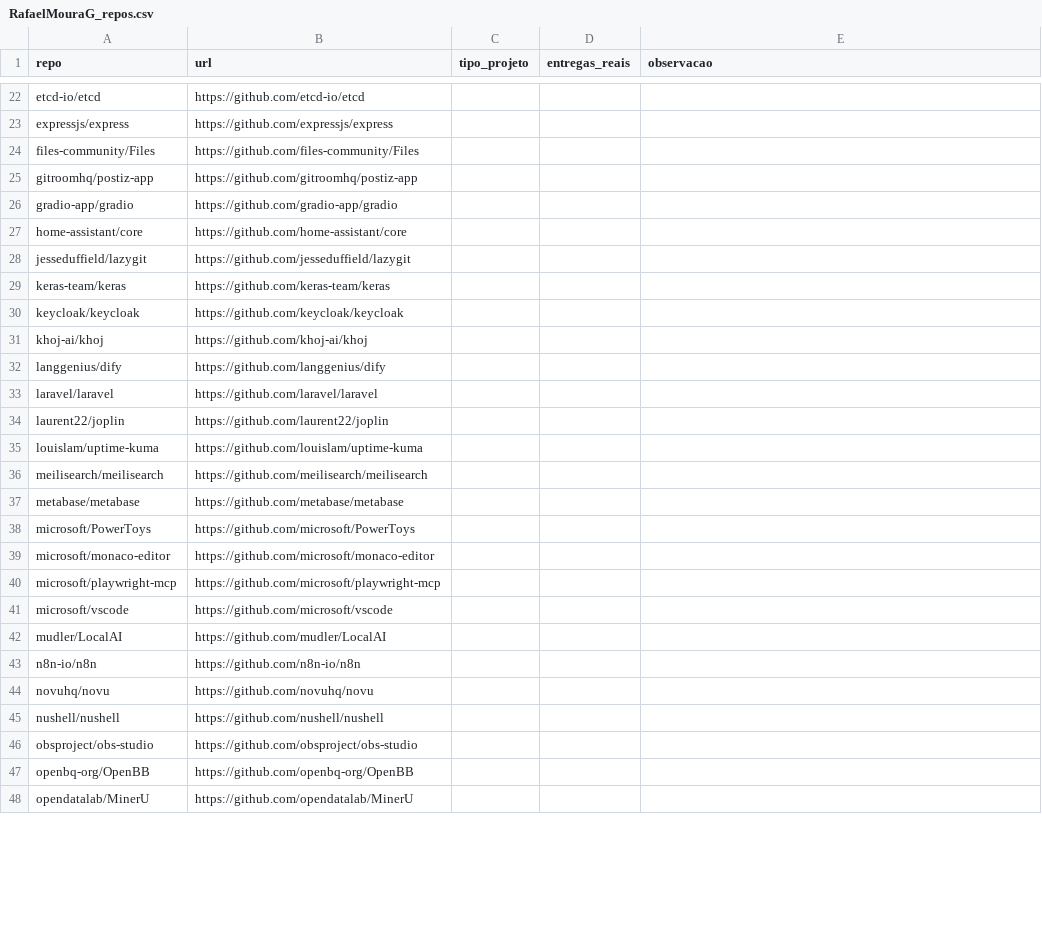
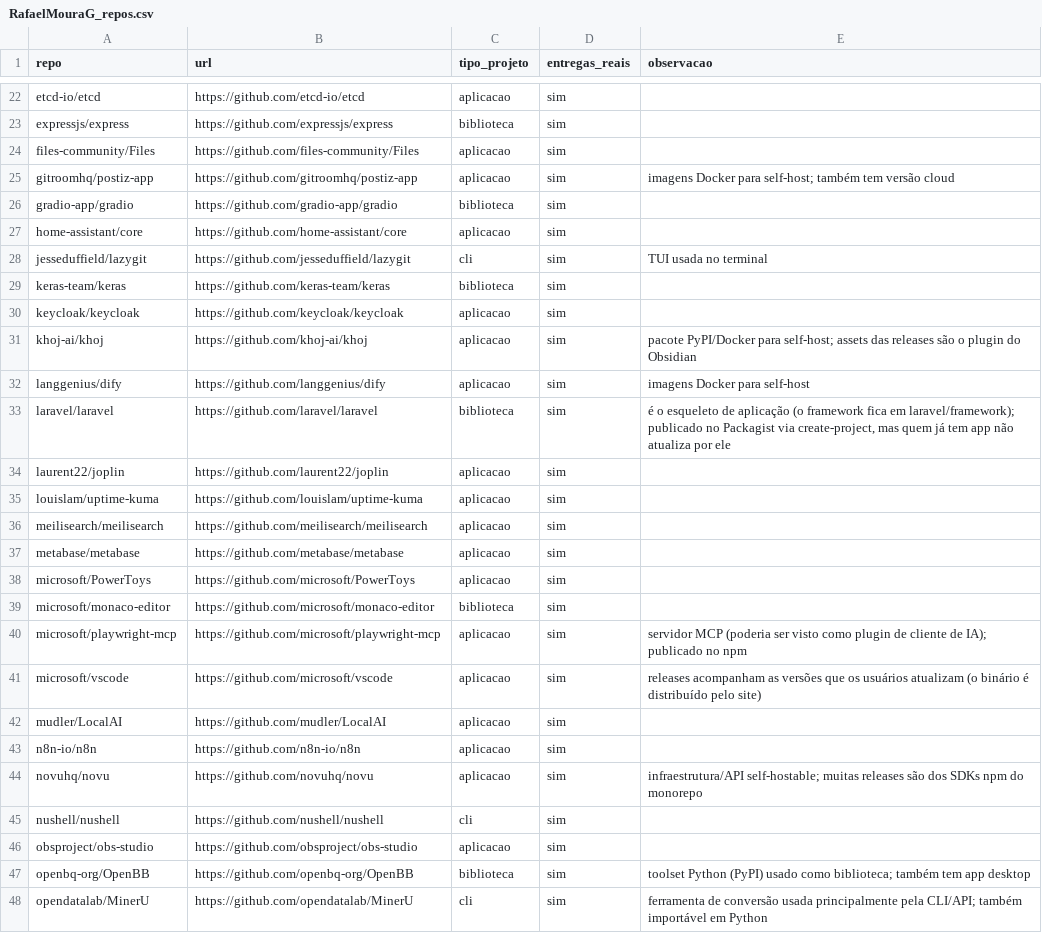
Before and after one commit to RafaelMouraG/Laboratorio-de-Experimentacao-de-Software, a CSV file: lab03/validacao/rotulos/RafaelMouraG_repos.csv, drawn as a sheet; only a part is shown, gaps mark what is left out; the diff covers the shown part only; the diff names each change by its address in the sheet, - before the commit and + after, or states it on an @@ line.

Commit message:
Update project labels and descriptions in RafaelMouraG_repos.csv for better clarity and categorization

```diff
--- a/lab03/validacao/rotulos/RafaelMouraG_repos.csv
+++ b/lab03/validacao/rotulos/RafaelMouraG_repos.csv
-C22 (tipo_projeto): (empty)
+C22 (tipo_projeto): aplicacao
-D22:D48 (entregas_reais): (empty)
+D22:D48 (entregas_reais): sim
-C23 (tipo_projeto): (empty)
+C23 (tipo_projeto): biblioteca
-C24:C25 (tipo_projeto): (empty)
+C24:C25 (tipo_projeto): aplicacao
-E25 (observacao): (empty)
+E25 (observacao): imagens Docker para self-host; também tem versão cloud
-C26 (tipo_projeto): (empty)
+C26 (tipo_projeto): biblioteca
-C27 (tipo_projeto): (empty)
+C27 (tipo_projeto): aplicacao
-C28 (tipo_projeto): (empty)
+C28 (tipo_projeto): cli
-E28 (observacao): (empty)
+E28 (observacao): TUI usada no terminal
-C29 (tipo_projeto): (empty)
+C29 (tipo_projeto): biblioteca
-C30:C32 (tipo_projeto): (empty)
+C30:C32 (tipo_projeto): aplicacao
-E31 (observacao): (empty)
+E31 (observacao): pacote PyPI/Docker para self-host; assets das releases são o plugin do Obsidian
-E32 (observacao): (empty)
+E32 (observacao): imagens Docker para self-host
-C33 (tipo_projeto): (empty)
+C33 (tipo_projeto): biblioteca
-E33 (observacao): (empty)
+E33 (observacao): é o esqueleto de aplicação (o framework fica em laravel/framework); publicado no Packagist via create-project, mas quem já tem app não atualiza por ele
-C34:C38 (tipo_projeto): (empty)
+C34:C38 (tipo_projeto): aplicacao
-C39 (tipo_projeto): (empty)
+C39 (tipo_projeto): biblioteca
-C40:C44 (tipo_projeto): (empty)
+C40:C44 (tipo_projeto): aplicacao
-E40 (observacao): (empty)
+E40 (observacao): servidor MCP (poderia ser visto como plugin de cliente de IA); publicado no npm
-E41 (observacao): (empty)
+E41 (observacao): releases acompanham as versões que os usuários atualizam (o binário é distribuído pelo site)
-E44 (observacao): (empty)
+E44 (observacao): infraestrutura/API self-hostable; muitas releases são dos SDKs npm do monorepo
-C45 (tipo_projeto): (empty)
+C45 (tipo_projeto): cli
-C46 (tipo_projeto): (empty)
+C46 (tipo_projeto): aplicacao
-C47 (tipo_projeto): (empty)
+C47 (tipo_projeto): biblioteca
-E47 (observacao): (empty)
+E47 (observacao): toolset Python (PyPI) usado como biblioteca; também tem app desktop
-C48 (tipo_projeto): (empty)
+C48 (tipo_projeto): cli
-E48 (observacao): (empty)
+E48 (observacao): ferramenta de conversão usada principalmente pela CLI/API; também importável em Python
```
Also changed, not shown: 84 edited cells elsewhere in this file, 1 other file.
